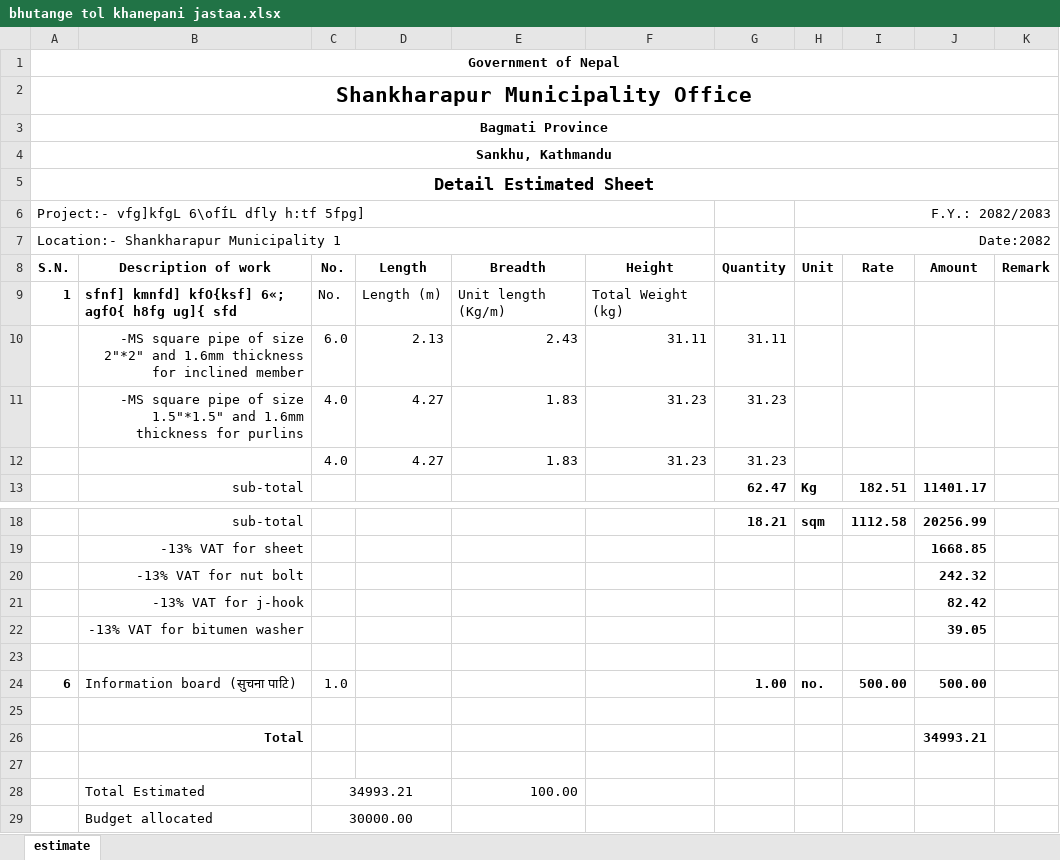
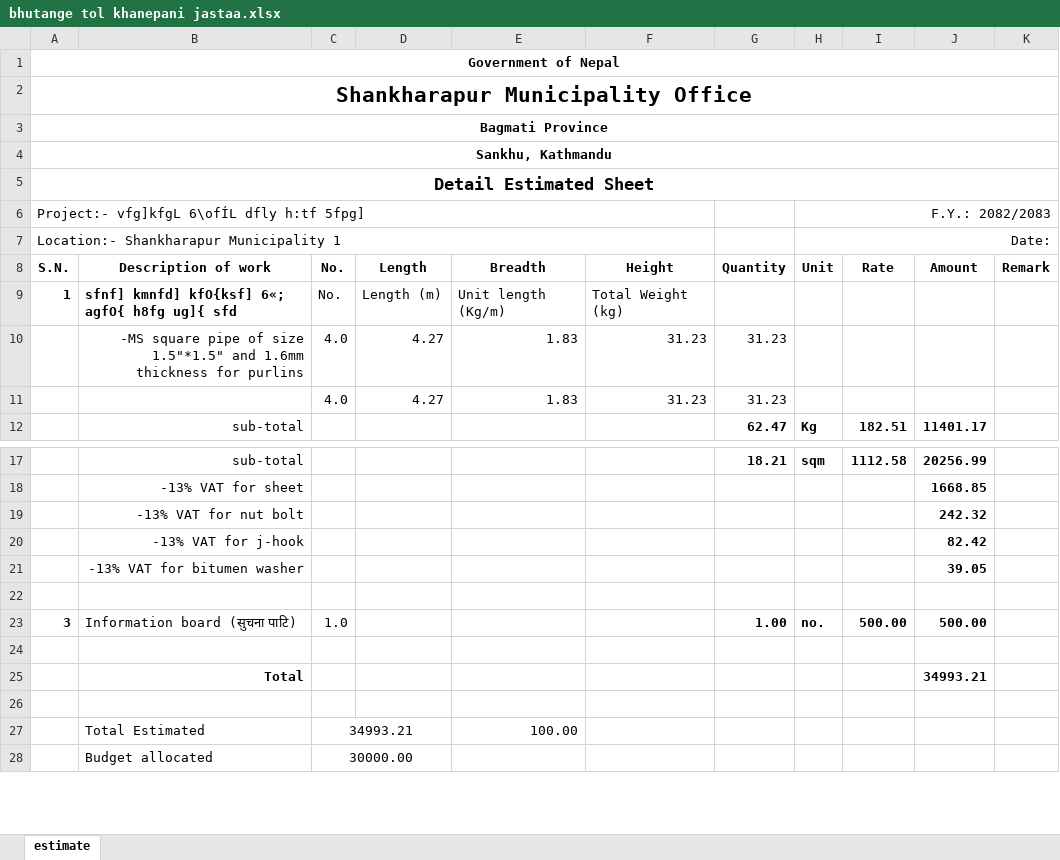
Before and after one commit to suwalcrystal/ward1, an Excel workbook: बजेट माग estimate/nagar bhaipari and estimate misc/bhutange tol khanepani jastaa.xlsx, sheet estimate, drawn as a sheet; only a part is shown, gaps mark what is left out; values as stored, in another font and other column widths than the file's, no borders; removed rows and columns are numbered as before the commit, all else as after; the diff names each change by its address in the sheet, - before the commit and + after, or states it on an @@ line.

```diff
--- a/बजेट माग estimate/nagar bhaipari and estimate misc/bhutange tol khanepani jastaa.xlsx (sheet estimate)
+++ b/बजेट माग estimate/nagar bhaipari and estimate misc/bhutange tol khanepani jastaa.xlsx (sheet estimate)
-H7 (Unit): Date:2082
+H7 (Unit): Date:
-row 10:  | -MS square pipe of size 2"*2" and 1.6mm thickness for inclined member | 6.0 | 2.13 | 2.43 | 31.11 | 31.11
-A23 (S.N.): 6
+A23 (S.N.): 3
```
Also changed, not shown: formulas that keep their value, बजेट माग estimate/thekka/कृषि उपज संकलन केन्द्र निर्माण - शंखरापुर -१/कृषि उपज संकलन केन्द्र निर्माण - शंखरापुर -१.xlsx, बजेट माग estimate/नगर बजेट estimate/bhotange chihaanpaati/2.bhotange chihaanpaati.xlsx, 2 other files.
